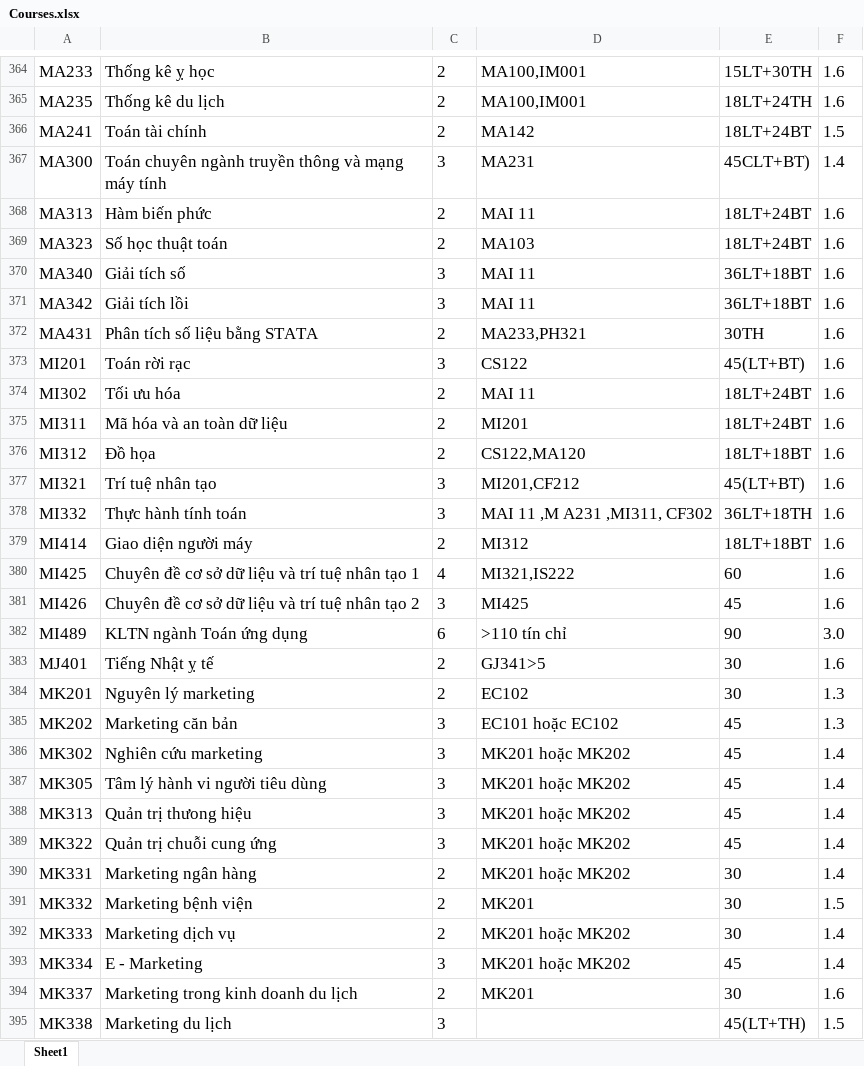
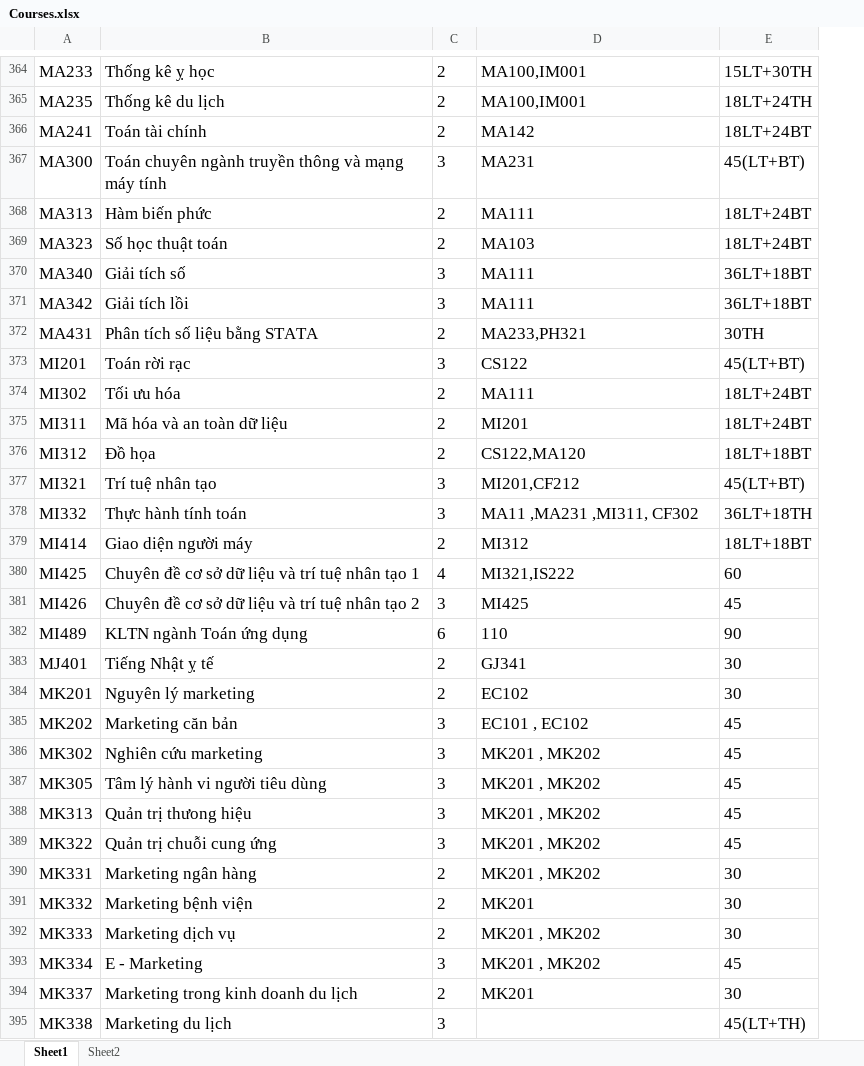
Before and after one commit to bomcon123456/TLU_Project_ScheduleManager, an Excel workbook: data/Datasheets/Excel/Courses.xlsx, sheet Sheet1, drawn as a sheet; only a part is shown, gaps mark what is left out; values as stored, in another font and other column widths than the file's, no borders; removed rows and columns are numbered as before the commit, all else as after; the diff covers the shown part only; the diff names each change by its address in the sheet, - before the commit and + after, or states it on an @@ line.

```diff
--- a/data/Datasheets/Excel/Courses.xlsx (sheet Sheet1)
+++ b/data/Datasheets/Excel/Courses.xlsx (sheet Sheet1)
+sheet tab: Sheet2
-column F, rows 364-395: 1.6 | 1.6 | 1.5 | 1.4 | 1.6 | 1.6 | 1.6 | 1.6 | 1.6 | 1.6 | 1.6 | 1.6 | 1.6 | 1.6 | 1.6 | 1.6 | 1.6 | 1.6 | 3.0 | 1.6 | 1.3 | 1.3 | 1.4 | 1.4 | 1.4 | 1.4 | 1.4 | 1.5 | 1.4 | 1.4 | 1.6 | 1.5
-E367: 45CLT+BT)
+E367: 45(LT+BT)
-D368: MAI 11
+D368: MA111
-D370:D371: MAI 11
+D370:D371: MA111
-D374: MAI 11
+D374: MA111
-D378: MAI 11 ,M A231 ,MI311, CF302
+D378: MA11 ,MA231 ,MI311, CF302
-D382: >110 tín chỉ
+D382: 110
-D383: GJ341>5
+D383: GJ341
-D385: EC101 hoặc EC102
+D385: EC101 , EC102
-D386:D390: MK201 hoặc MK202
+D386:D390: MK201 , MK202
-D392:D393: MK201 hoặc MK202
+D392:D393: MK201 , MK202
```
Also changed, not shown: 1 added row, 1 removed row, 242 edited cells and cell formats elsewhere in this sheet, 2 other files.
